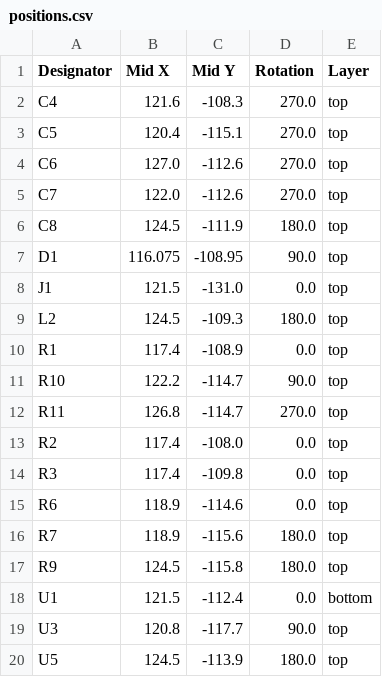
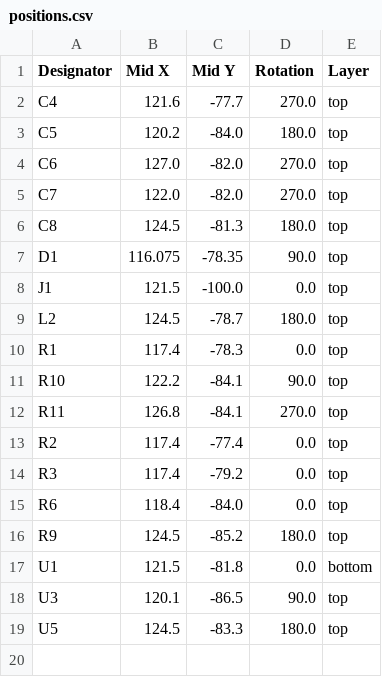
Before and after one commit to revk/ESP32-Generic, a CSV file: PCB/USBA3/production/positions.csv, drawn as a sheet.

```diff
--- a/PCB/USBA3/production/positions.csv
+++ b/PCB/USBA3/production/positions.csv
@@ -1,20 +1,19 @@
 Designator,Mid X,Mid Y,Rotation,Layer
-C4,121.6,-108.3,270.0,top
-C5,120.4,-115.1,270.0,top
-C6,127.0,-112.6,270.0,top
-C7,122.0,-112.6,270.0,top
-C8,124.5,-111.9,180.0,top
-D1,116.075,-108.95,90.0,top
-J1,121.5,-131.0,0.0,top
-L2,124.5,-109.3,180.0,top
-R1,117.4,-108.9,0.0,top
-R10,122.2,-114.7,90.0,top
-R11,126.8,-114.7,270.0,top
-R2,117.4,-108.0,0.0,top
-R3,117.4,-109.8,0.0,top
-R6,118.9,-114.6,0.0,top
-R7,118.9,-115.6,180.0,top
-R9,124.5,-115.8,180.0,top
-U1,121.5,-112.4,0.0,bottom
-U3,120.8,-117.7,90.0,top
-U5,124.5,-113.9,180.0,top
+C4,121.6,-77.7,270.0,top
+C5,120.2,-84.0,180.0,top
+C6,127.0,-82.0,270.0,top
+C7,122.0,-82.0,270.0,top
+C8,124.5,-81.3,180.0,top
+D1,116.075,-78.35,90.0,top
+J1,121.5,-100.0,0.0,top
+L2,124.5,-78.7,180.0,top
+R1,117.4,-78.3,0.0,top
+R10,122.2,-84.1,90.0,top
+R11,126.8,-84.1,270.0,top
+R2,117.4,-77.4,0.0,top
+R3,117.4,-79.2,0.0,top
+R6,118.4,-84.0,0.0,top
+R9,124.5,-85.2,180.0,top
+U1,121.5,-81.8,0.0,bottom
+U3,120.1,-86.5,90.0,top
+U5,124.5,-83.3,180.0,top
```
Also changed, not shown: PCB/USBA3/production/bom.csv, 6 other files.
